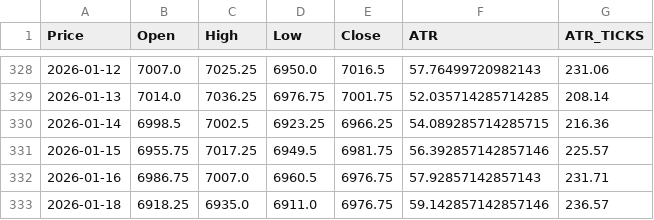
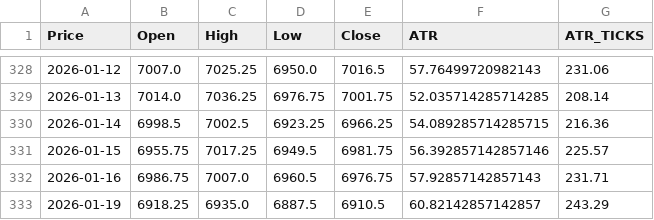
Before and after one commit to tusiklavan13/QuickLot, a CSV file: history/ES.csv, drawn as a sheet; only a part is shown, gaps mark what is left out; removed rows and columns are numbered as before the commit, all else as after; the diff names each change by its address in the sheet, - before the commit and + after, or states it on an @@ line.

```diff
--- a/history/ES.csv
+++ b/history/ES.csv
-row 333: 2026-01-18 | 6918.25 | 6935.0 | 6911.0 | 6976.75 | 59.142857142857146 | 236.57
+row 333: 2026-01-19 | 6918.25 | 6935.0 | 6887.5 | 6910.5 | 60.82142857142857 | 243.29
```
Also changed, not shown: history/M2K.csv, history/MES.csv, 16 other files.
